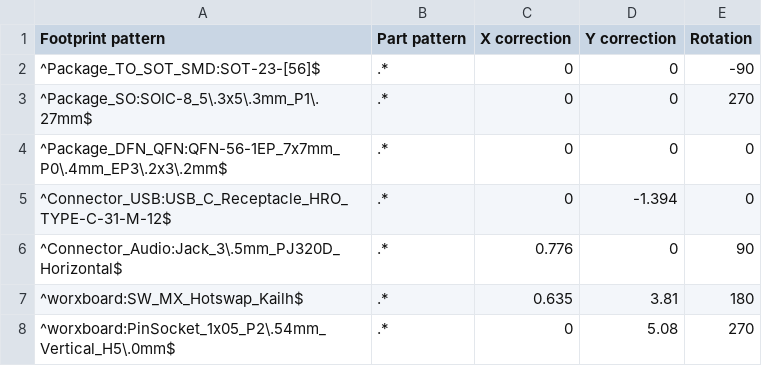
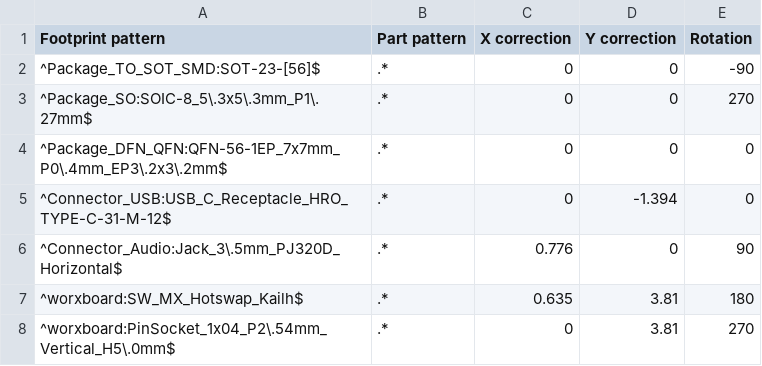
Before and after one commit to w0rxbend/worxboard, a CSV file: pcb/scripts/jlc_rotations.csv, drawn as a sheet.

```diff
--- a/pcb/scripts/jlc_rotations.csv
+++ b/pcb/scripts/jlc_rotations.csv
@@ -7,2 +7,2 @@
 "^worxboard:SW_MX_Hotswap_Kailh$",".*",0.635,3.81,180
-"^worxboard:PinSocket_1x05_P2\.54mm_Vertical_H5\.0mm$",".*",0,5.08,270
+"^worxboard:PinSocket_1x04_P2\.54mm_Vertical_H5\.0mm$",".*",0,3.81,270
```
Also changed, not shown: 58 other files.
